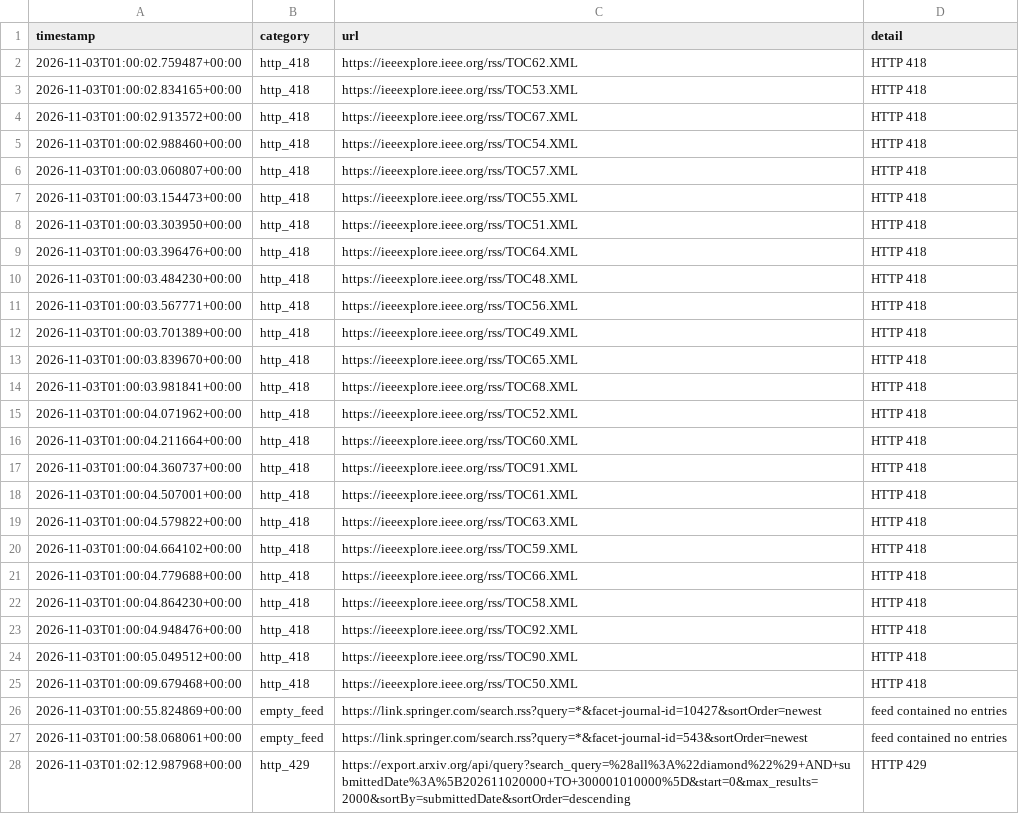
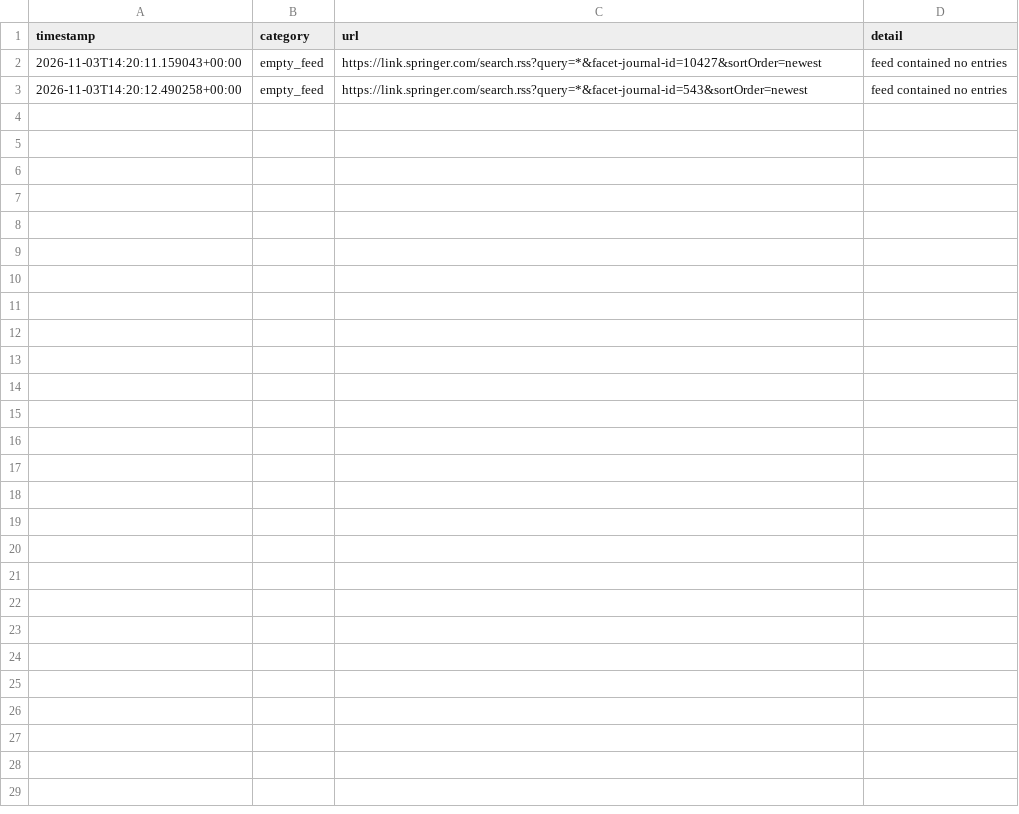
Before and after one commit to Llxyyds666/diamond-paper-feed, a TSV file: fetch_failures.tsv, drawn as a sheet.

```diff
--- a/fetch_failures.tsv
+++ b/fetch_failures.tsv
@@ -1,28 +1,3 @@
 timestamp	category	url	detail
-2026-11-03T01:00:02.759487+00:00	http_418	https://ieeexplore.ieee.org/rss/TOC62.XML	HTTP 418
-2026-11-03T01:00:02.834165+00:00	http_418	https://ieeexplore.ieee.org/rss/TOC53.XML	HTTP 418
-2026-11-03T01:00:02.913572+00:00	http_418	https://ieeexplore.ieee.org/rss/TOC67.XML	HTTP 418
-2026-11-03T01:00:02.988460+00:00	http_418	https://ieeexplore.ieee.org/rss/TOC54.XML	HTTP 418
-2026-11-03T01:00:03.060807+00:00	http_418	https://ieeexplore.ieee.org/rss/TOC57.XML	HTTP 418
-2026-11-03T01:00:03.154473+00:00	http_418	https://ieeexplore.ieee.org/rss/TOC55.XML	HTTP 418
-2026-11-03T01:00:03.303950+00:00	http_418	https://ieeexplore.ieee.org/rss/TOC51.XML	HTTP 418
-2026-11-03T01:00:03.396476+00:00	http_418	https://ieeexplore.ieee.org/rss/TOC64.XML	HTTP 418
-2026-11-03T01:00:03.484230+00:00	http_418	https://ieeexplore.ieee.org/rss/TOC48.XML	HTTP 418
-2026-11-03T01:00:03.567771+00:00	http_418	https://ieeexplore.ieee.org/rss/TOC56.XML	HTTP 418
-2026-11-03T01:00:03.701389+00:00	http_418	https://ieeexplore.ieee.org/rss/TOC49.XML	HTTP 418
-2026-11-03T01:00:03.839670+00:00	http_418	https://ieeexplore.ieee.org/rss/TOC65.XML	HTTP 418
-2026-11-03T01:00:03.981841+00:00	http_418	https://ieeexplore.ieee.org/rss/TOC68.XML	HTTP 418
-2026-11-03T01:00:04.071962+00:00	http_418	https://ieeexplore.ieee.org/rss/TOC52.XML	HTTP 418
-2026-11-03T01:00:04.211664+00:00	http_418	https://ieeexplore.ieee.org/rss/TOC60.XML	HTTP 418
-2026-11-03T01:00:04.360737+00:00	http_418	https://ieeexplore.ieee.org/rss/TOC91.XML	HTTP 418
-2026-11-03T01:00:04.507001+00:00	http_418	https://ieeexplore.ieee.org/rss/TOC61.XML	HTTP 418
-2026-11-03T01:00:04.579822+00:00	http_418	https://ieeexplore.ieee.org/rss/TOC63.XML	HTTP 418
-2026-11-03T01:00:04.664102+00:00	http_418	https://ieeexplore.ieee.org/rss/TOC59.XML	HTTP 418
-2026-11-03T01:00:04.779688+00:00	http_418	https://ieeexplore.ieee.org/rss/TOC66.XML	HTTP 418
-2026-11-03T01:00:04.864230+00:00	http_418	https://ieeexplore.ieee.org/rss/TOC58.XML	HTTP 418
-2026-11-03T01:00:04.948476+00:00	http_418	https://ieeexplore.ieee.org/rss/TOC92.XML	HTTP 418
-2026-11-03T01:00:05.049512+00:00	http_418	https://ieeexplore.ieee.org/rss/TOC90.XML	HTTP 418
-2026-11-03T01:00:09.679468+00:00	http_418	https://ieeexplore.ieee.org/rss/TOC50.XML	HTTP 418
-2026-11-03T01:00:55.824869+00:00	empty_feed	https://link.springer.com/search.rss?query=*&facet-journal-id=10427&sortOrder=newest	feed contained no entries
-2026-11-03T01:00:58.068061+00:00	empty_feed	https://link.springer.com/search.rss?query=*&facet-journal-id=543&sortOrder=newest	feed contained no entries
-2026-11-03T01:02:12.987968+00:00	http_429	https://export.arxiv.org/api/query?search_query=%28all%3A%22diamond%22%29+AND+submittedDate%3A%5B202611020000+TO+300001010000%5D&start=0&max_results=2000&sortBy=submittedDate&sortOrder=descending	HTTP 429
+2026-11-03T14:20:11.159043+00:00	empty_feed	https://link.springer.com/search.rss?query=*&facet-journal-id=10427&sortOrder=newest	feed contained no entries
+2026-11-03T14:20:12.490258+00:00	empty_feed	https://link.springer.com/search.rss?query=*&facet-journal-id=543&sortOrder=newest	feed contained no entries
```
Also changed, not shown: 2 other files.
